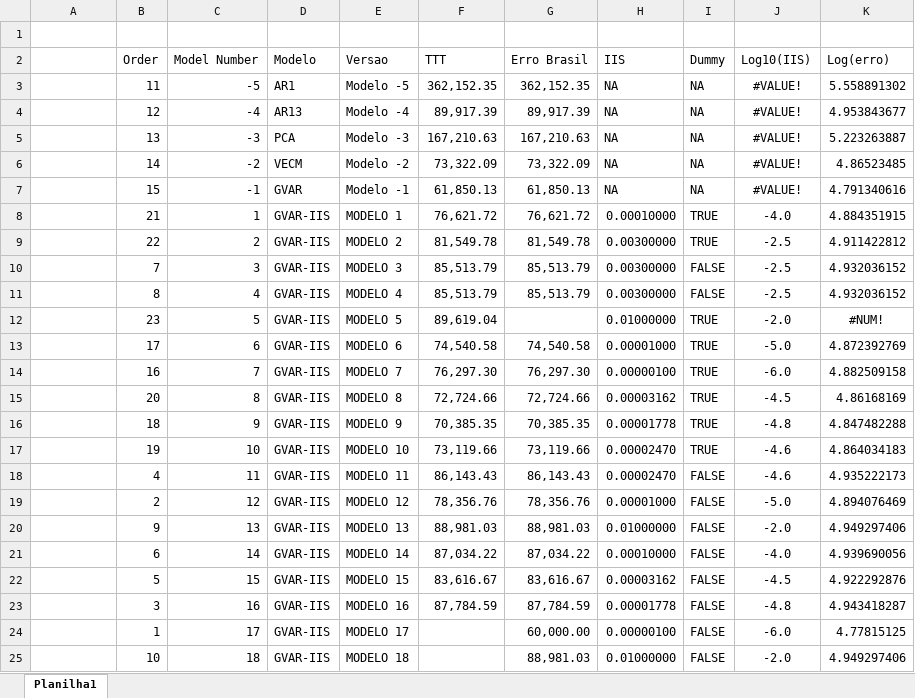
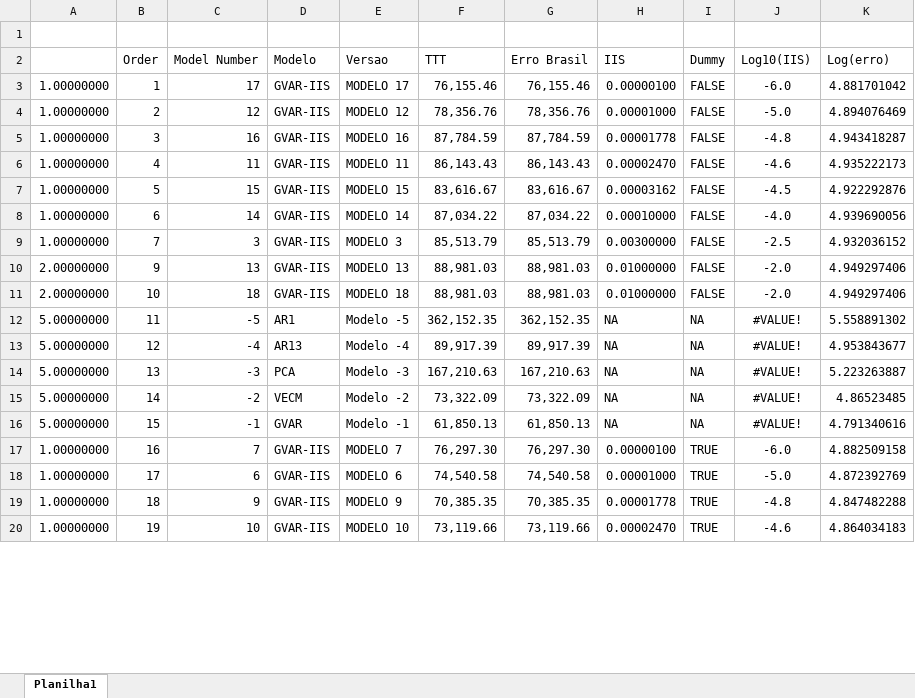
Before and after one commit to btebaldi/Tese, an Excel workbook: Ox Metrics GVAR/Ox Scripts/mat_files/Result_Matrix/_MAIN/Relacao de ensaios.xlsx, sheet Planilha1, drawn as a sheet; only a part is shown; values as stored, in another font and other column widths than the file's, no borders; charts and pictures and conditional formats not drawn; removed rows and columns are numbered as before the commit, all else as after; the diff covers the shown part only; the diff names each change by its address in the sheet, - before the commit and + after, or states it on an @@ line.

```diff
--- a/Ox Metrics GVAR/Ox Scripts/mat_files/Result_Matrix/_MAIN/Relacao de ensaios.xlsx (sheet Planilha1)
+++ b/Ox Metrics GVAR/Ox Scripts/mat_files/Result_Matrix/_MAIN/Relacao de ensaios.xlsx (sheet Planilha1)
+row 3: 1.00000000 | 1 | 17 | GVAR-IIS | MODELO 17 | 76,155.46 | 76,155.46 | 0.00000100 | FALSE | -6.0 | 4.881701042
+row 4: 1.00000000 | 2 | 12 | GVAR-IIS | MODELO 12 | 78,356.76 | 78,356.76 | 0.00001000 | FALSE | -5.0 | 4.894076469
+row 5: 1.00000000 | 3 | 16 | GVAR-IIS | MODELO 16 | 87,784.59 | 87,784.59 | 0.00001778 | FALSE | -4.8 | 4.943418287
+row 6: 1.00000000 | 4 | 11 | GVAR-IIS | MODELO 11 | 86,143.43 | 86,143.43 | 0.00002470 | FALSE | -4.6 | 4.935222173
+row 7: 1.00000000 | 5 | 15 | GVAR-IIS | MODELO 15 | 83,616.67 | 83,616.67 | 0.00003162 | FALSE | -4.5 | 4.922292876
+row 8: 1.00000000 | 6 | 14 | GVAR-IIS | MODELO 14 | 87,034.22 | 87,034.22 | 0.00010000 | FALSE | -4.0 | 4.939690056
+row 9: 1.00000000 | 7 | 3 | GVAR-IIS | MODELO 3 | 85,513.79 | 85,513.79 | 0.00300000 | FALSE | -2.5 | 4.932036152
+row 10: 2.00000000 | 9 | 13 | GVAR-IIS | MODELO 13 | 88,981.03 | 88,981.03 | 0.01000000 | FALSE | -2.0 | 4.949297406
+row 11: 2.00000000 | 10 | 18 | GVAR-IIS | MODELO 18 | 88,981.03 | 88,981.03 | 0.01000000 | FALSE | -2.0 | 4.949297406
-A12:A16: (empty)
+A12:A16: 5.00000000
-row 8:  | 21 | 1 | GVAR-IIS | MODELO 1 | 76,621.72 | 76,621.72 | 0.00010000 | TRUE | -4.0 | 4.884351915
-row 9:  | 22 | 2 | GVAR-IIS | MODELO 2 | 81,549.78 | 81,549.78 | 0.00300000 | TRUE | -2.5 | 4.911422812
-row 10:  | 7 | 3 | GVAR-IIS | MODELO 3 | 85,513.79 | 85,513.79 | 0.00300000 | FALSE | -2.5 | 4.932036152
-row 11:  | 8 | 4 | GVAR-IIS | MODELO 4 | 85,513.79 | 85,513.79 | 0.00300000 | FALSE | -2.5 | 4.932036152
-row 12:  | 23 | 5 | GVAR-IIS | MODELO 5 | 89,619.04 |  | 0.01000000 | TRUE | -2.0 | #NUM!
-row 13:  | 17 | 6 | GVAR-IIS | MODELO 6 | 74,540.58 | 74,540.58 | 0.00001000 | TRUE | -5.0 | 4.872392769
-A17: (empty)
+A17: 1.00000000
-row 15:  | 20 | 8 | GVAR-IIS | MODELO 8 | 72,724.66 | 72,724.66 | 0.00003162 | TRUE | -4.5 | 4.86168169
+row 18: 1.00000000 | 17 | 6 | GVAR-IIS | MODELO 6 | 74,540.58 | 74,540.58 | 0.00001000 | TRUE | -5.0 | 4.872392769
-A19:A20: (empty)
+A19:A20: 1.00000000
-row 18:  | 4 | 11 | GVAR-IIS | MODELO 11 | 86,143.43 | 86,143.43 | 0.00002470 | FALSE | -4.6 | 4.935222173
-row 19:  | 2 | 12 | GVAR-IIS | MODELO 12 | 78,356.76 | 78,356.76 | 0.00001000 | FALSE | -5.0 | 4.894076469
-row 20:  | 9 | 13 | GVAR-IIS | MODELO 13 | 88,981.03 | 88,981.03 | 0.01000000 | FALSE | -2.0 | 4.949297406
-row 21:  | 6 | 14 | GVAR-IIS | MODELO 14 | 87,034.22 | 87,034.22 | 0.00010000 | FALSE | -4.0 | 4.939690056
-row 22:  | 5 | 15 | GVAR-IIS | MODELO 15 | 83,616.67 | 83,616.67 | 0.00003162 | FALSE | -4.5 | 4.922292876
-row 23:  | 3 | 16 | GVAR-IIS | MODELO 16 | 87,784.59 | 87,784.59 | 0.00001778 | FALSE | -4.8 | 4.943418287
-row 24:  | 1 | 17 | GVAR-IIS | MODELO 17 |  | 60,000.00 | 0.00000100 | FALSE | -6.0 | 4.77815125
-row 25:  | 10 | 18 | GVAR-IIS | MODELO 18 |  | 88,981.03 | 0.01000000 | FALSE | -2.0 | 4.949297406
```
Also changed, not shown: 4 added rows and 2 edited cells elsewhere in this sheet, formulas that keep their value, charts or pictures, 57 other files.
